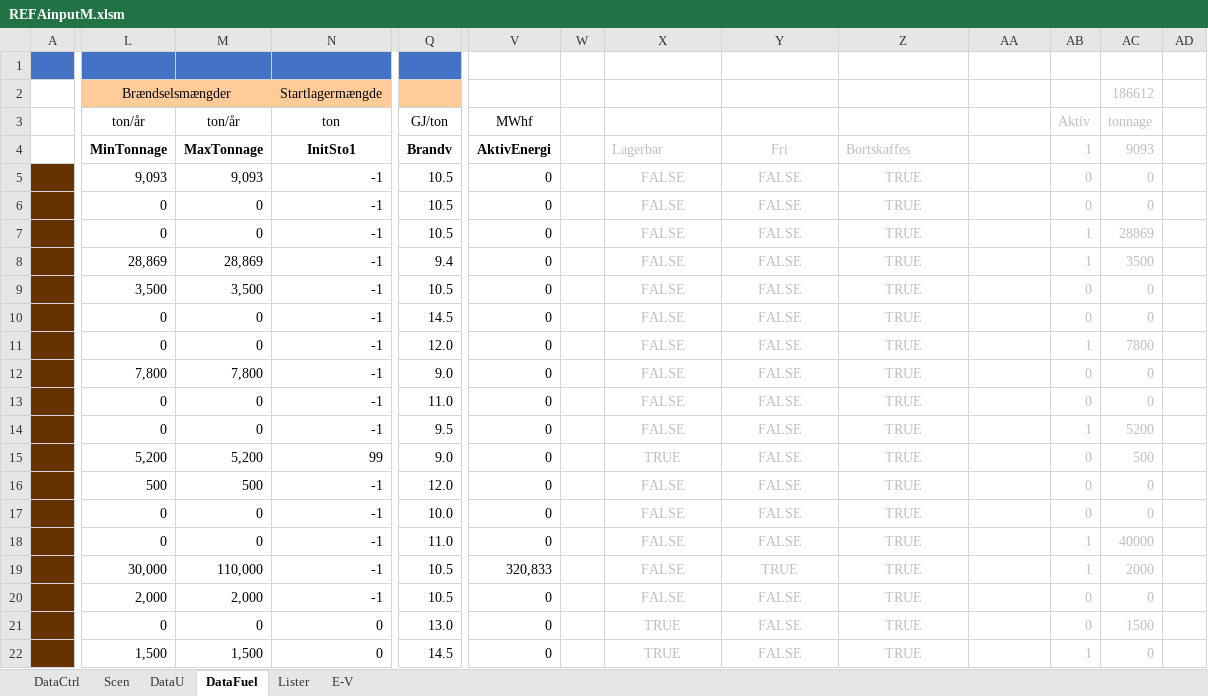
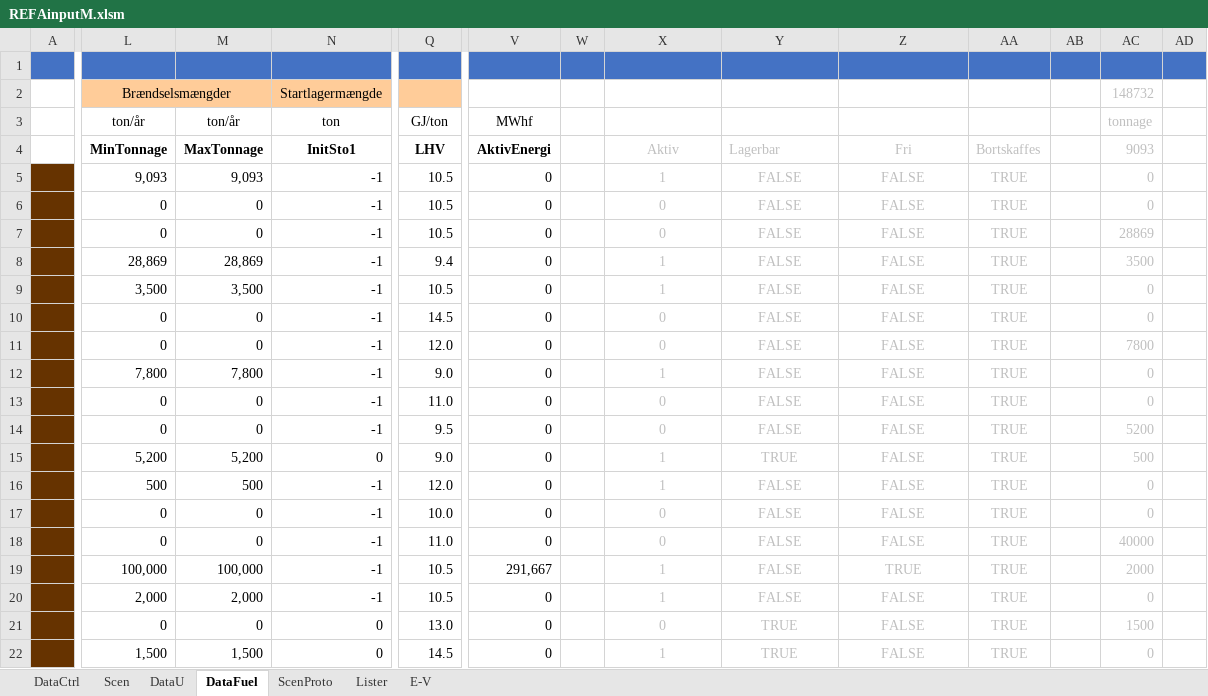
Before and after one commit to AddedValues/REFA_Affald, an Excel workbook: GAMS/REFAinputM.xlsm, sheet DataFuel, drawn as a sheet; only a part is shown, gaps mark what is left out; values as stored, in another font and other column widths than the file's, no borders; charts and pictures and conditional formats not drawn; the diff covers the shown part only; the diff names each change by its address in the sheet, - before the commit and + after, or states it on an @@ line.

```diff
--- a/GAMS/REFAinputM.xlsm (sheet DataFuel)
+++ b/GAMS/REFAinputM.xlsm (sheet DataFuel)
+sheet tab: ScenProto
-V1:AD1 fill: none
+V1:AD1 fill: #4472C4
-AC2 (9093): 186612
+AC2 (9093): 148732
-AB3: Aktiv
+AB3: (empty)
-Q4: Brandv
+Q4: LHV
-X4: Lagerbar
+X4: Aktiv
-X4 alignment: left
+X4 alignment: center
-Y4: Fri
+Y4: Lagerbar
-Y4 alignment: center
+Y4 alignment: left
-Z4: Bortskaffes
+Z4: Fri
-Z4 alignment: left
+Z4 alignment: center
-AA4: (empty)
+AA4: Bortskaffes
-AB4: 1
+AB4: (empty)
-X5 (Aktiv): FALSE
+X5 (Aktiv): 1
-Z5:Z18 (Fri): TRUE
+Z5:Z18 (Fri): FALSE
-AA5:AA22 (Bortskaffes): (empty)
+AA5:AA22 (Bortskaffes): TRUE
-AB5:AB6: 0
+AB5:AB6: (empty)
-X6:X7 (Aktiv): FALSE
+X6:X7 (Aktiv): 0
-AB7:AB8: 1
+AB7:AB8: (empty)
-X8:X9 (Aktiv): FALSE
+X8:X9 (Aktiv): 1
-AB9:AB10: 0
+AB9:AB10: (empty)
-X10:X11 (Aktiv): FALSE
+X10:X11 (Aktiv): 0
-AB11: 1
+AB11: (empty)
-X12 (Aktiv): FALSE
+X12 (Aktiv): 1
-AB12:AB13: 0
+AB12:AB13: (empty)
-X13:X14 (Aktiv): FALSE
+X13:X14 (Aktiv): 0
-AB14: 1
+AB14: (empty)
-N15 (InitSto1): 99
+N15 (InitSto1): 0
-X15 (Aktiv): TRUE
+X15 (Aktiv): 1
-Y15 (Lagerbar): FALSE
+Y15 (Lagerbar): TRUE
-AB15:AB17: 0
+AB15:AB17: (empty)
-X16 (Aktiv): FALSE
+X16 (Aktiv): 1
-X17:X18 (Aktiv): FALSE
+X17:X18 (Aktiv): 0
-AB18:AB19: 1
+AB18:AB19: (empty)
-L19 (MinTonnage): 30,000
+L19 (MinTonnage): 100,000
-M19 (MaxTonnage): 110,000
+M19 (MaxTonnage): 100,000
-V19 (AktivEnergi): 320,833
+V19 (AktivEnergi): 291,667
-X19:X20 (Aktiv): FALSE
+X19:X20 (Aktiv): 1
-Y19 (Lagerbar): TRUE
+Y19 (Lagerbar): FALSE
-Z20:Z22 (Fri): TRUE
+Z20:Z22 (Fri): FALSE
-AB20:AB21: 0
+AB20:AB21: (empty)
-X21 (Aktiv): TRUE
+X21 (Aktiv): 0
-Y21:Y22 (Lagerbar): FALSE
+Y21:Y22 (Lagerbar): TRUE
-X22 (Aktiv): TRUE
+X22 (Aktiv): 1
-AB22: 1
+AB22: (empty)
```
Also changed, not shown: 31 added rows, 62 edited cells and cell formats elsewhere in this sheet, sheet Lister, sheet DataU, sheet Scen, formulas that keep their value, hidden cells, charts or pictures, 9 other files.
